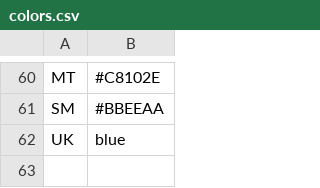
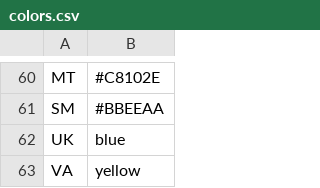
Before and after one commit to arapiermal/geostrategic-country, a CSV file: src/main/resources/map/colors.csv, drawn as a sheet; only a part is shown, gaps mark what is left out.

```diff
--- a/src/main/resources/map/colors.csv
+++ b/src/main/resources/map/colors.csv
@@ -62 +62,2 @@ SM,#BBEEAA
 UK,blue
+VA,yellow
```
Also changed, not shown: 11 other files.
